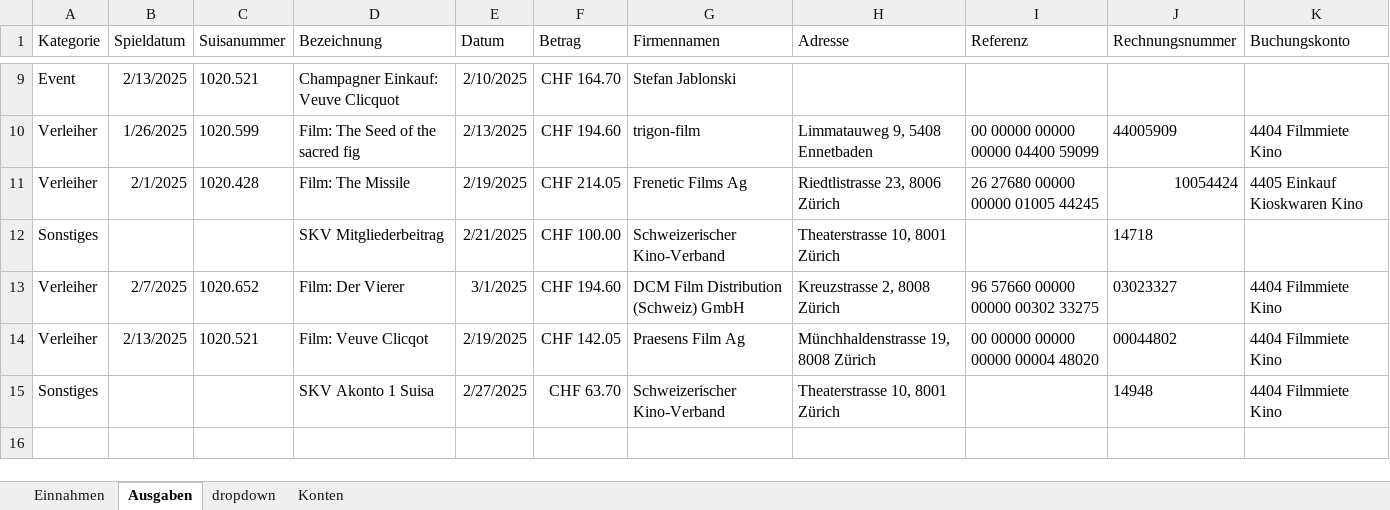
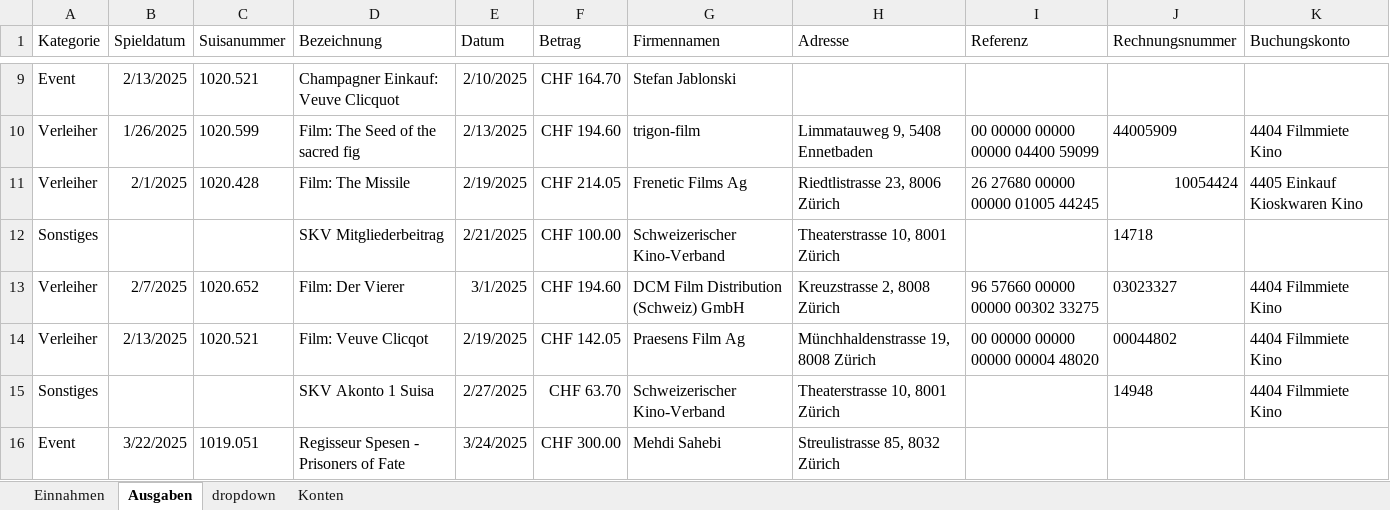
Before and after one commit to slvwagner/Kinoklub, an Excel workbook: Input/Einnahmen und Ausgaben.xlsx, sheet Ausgaben, drawn as a sheet; only a part is shown, gaps mark what is left out; values as stored, in another font and other column widths than the file's, no borders; table styles not drawn; the diff names each change by its address in the sheet, - before the commit and + after, or states it on an @@ line.

```diff
--- a/Input/Einnahmen und Ausgaben.xlsx (sheet Ausgaben)
+++ b/Input/Einnahmen und Ausgaben.xlsx (sheet Ausgaben)
+row 16: Event | 3/22/2025 | 1019.051 | Regisseur Spesen - Prisoners of Fate | 3/24/2025 | CHF 300.00 | Mehdi Sahebi | Streulistrasse 85, 8032 Zürich
```
Also changed, not shown: 1 other file.
